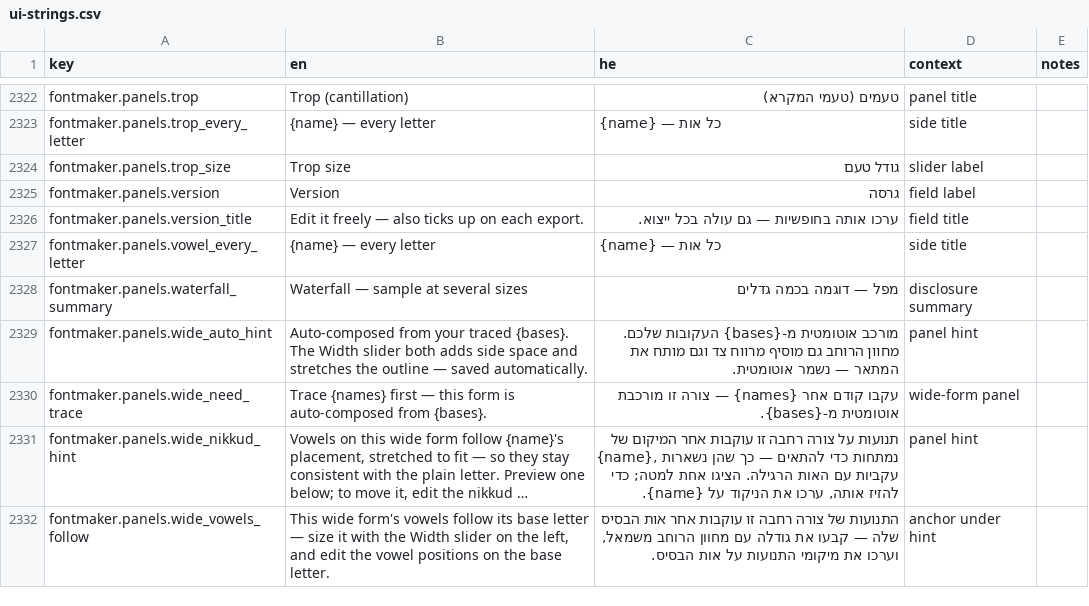
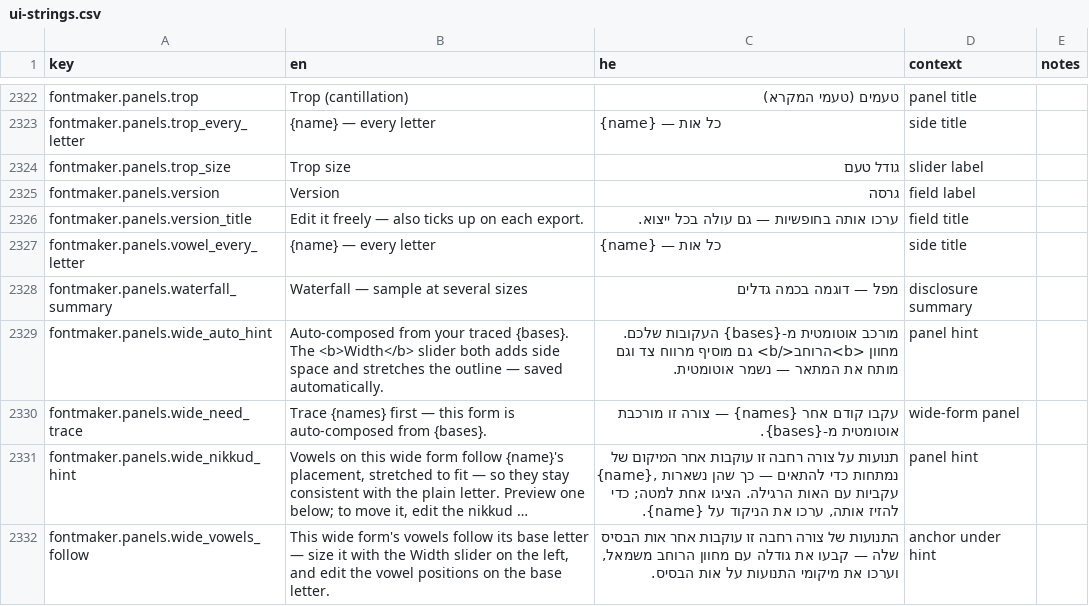
Before and after one commit to Hbleiberg/Hebrew_Blender, a CSV file: locales/ui-strings.csv, drawn as a sheet; only a part is shown, gaps mark what is left out; long unchanged cells end in ….

```diff
--- a/locales/ui-strings.csv
+++ b/locales/ui-strings.csv
@@ -2328,3 +2328,3 @@ fontmaker.panels.vowel_every_letter,{name} — every letter,{name} — כל או
 fontmaker.panels.waterfall_summary,Waterfall — sample at several sizes,מפל — דוגמה בכמה גדלים,disclosure summary,
-fontmaker.panels.wide_auto_hint,Auto-composed from your traced {bases}. The Width slider both adds side space and stretches the outline — saved automatically.,מורכב אוטומטית מ-{bases} העקובות שלכם. מחוון הרוחב גם מוסיף מרווח צד וגם מותח את המתאר — נשמר אוטומטית.,panel hint,
+fontmaker.panels.wide_auto_hint,Auto-composed from your traced {bases}. The <b>Width</b> slider both adds side space and stretches the outline — saved automatically.,מורכב אוטומטית מ-{bases} העקובות שלכם. מחוון <b>הרוחב</b> גם מוסיף מרווח צד וגם מותח את המתאר — נשמר אוטומטית.,panel hint,
 fontmaker.panels.wide_need_trace,Trace {names} first — this form is auto-composed from {bases}.,עקבו קודם אחר {names} — צורה זו מורכבת אוטומטית מ-{bases}.,wide-form panel,
```
Also changed, not shown: 3 other files.
